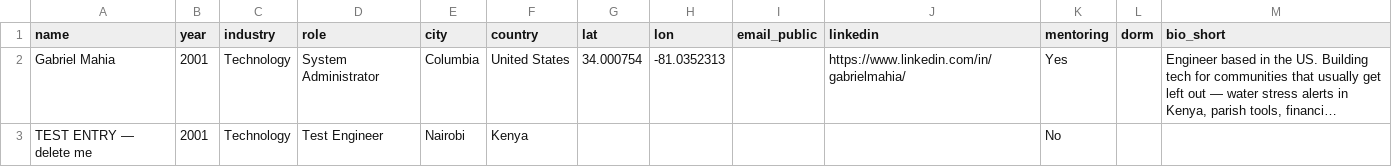
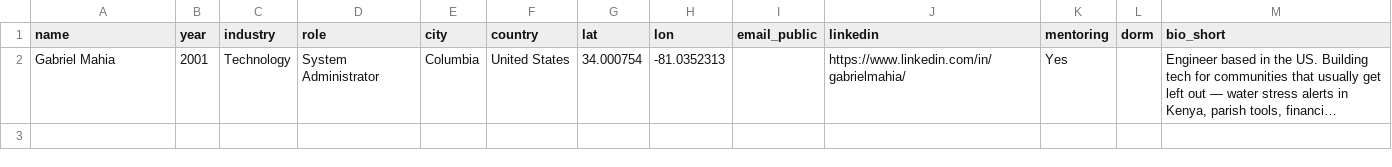
Before and after one commit to gabrielmahia/dagoretti-community-hub, a CSV file: data/alumni.csv, drawn as a sheet; long unchanged cells end in …; the diff names each change by its address in the sheet, - before the commit and + after, or states it on an @@ line.

Commit message:
chore: remove test entry from alumni.csv

```diff
--- a/data/alumni.csv
+++ b/data/alumni.csv
-row 3: TEST ENTRY — delete me | 2001 | Technology | Test Engineer | Nairobi | Kenya |  |  |  |  | No
```
